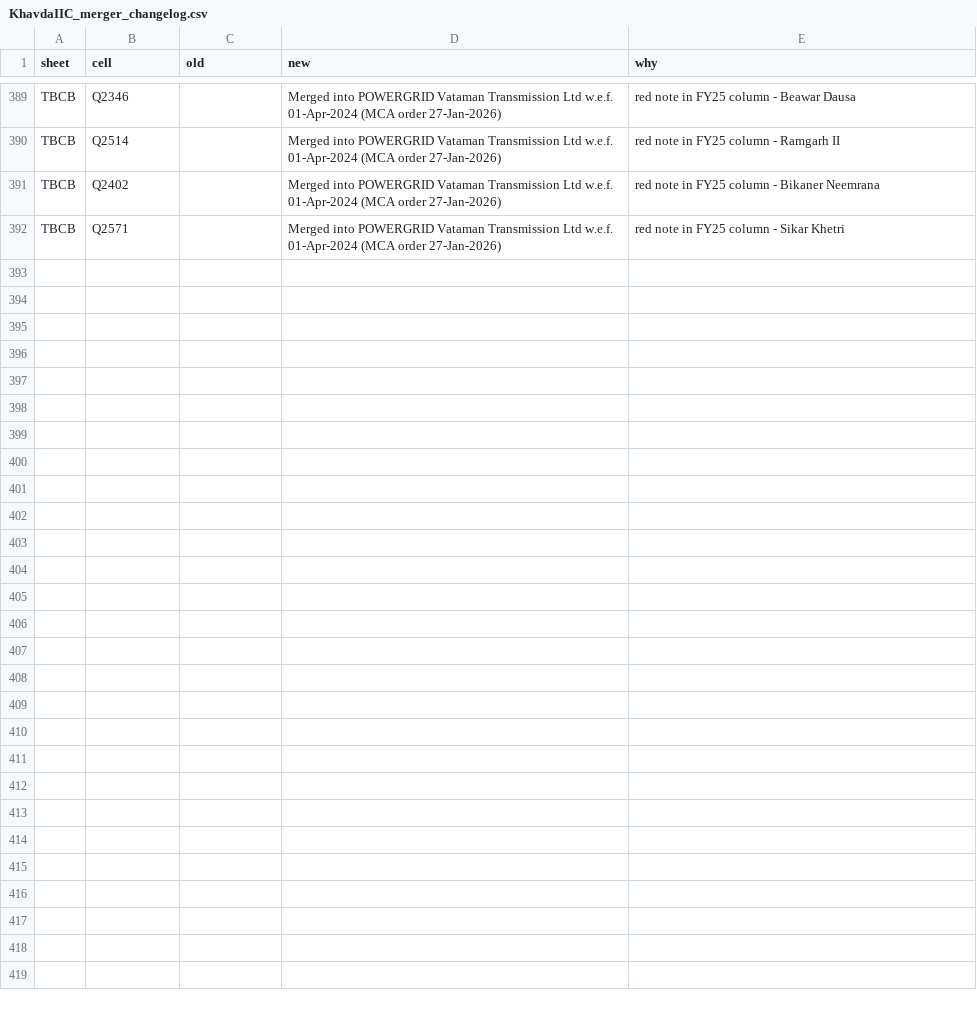
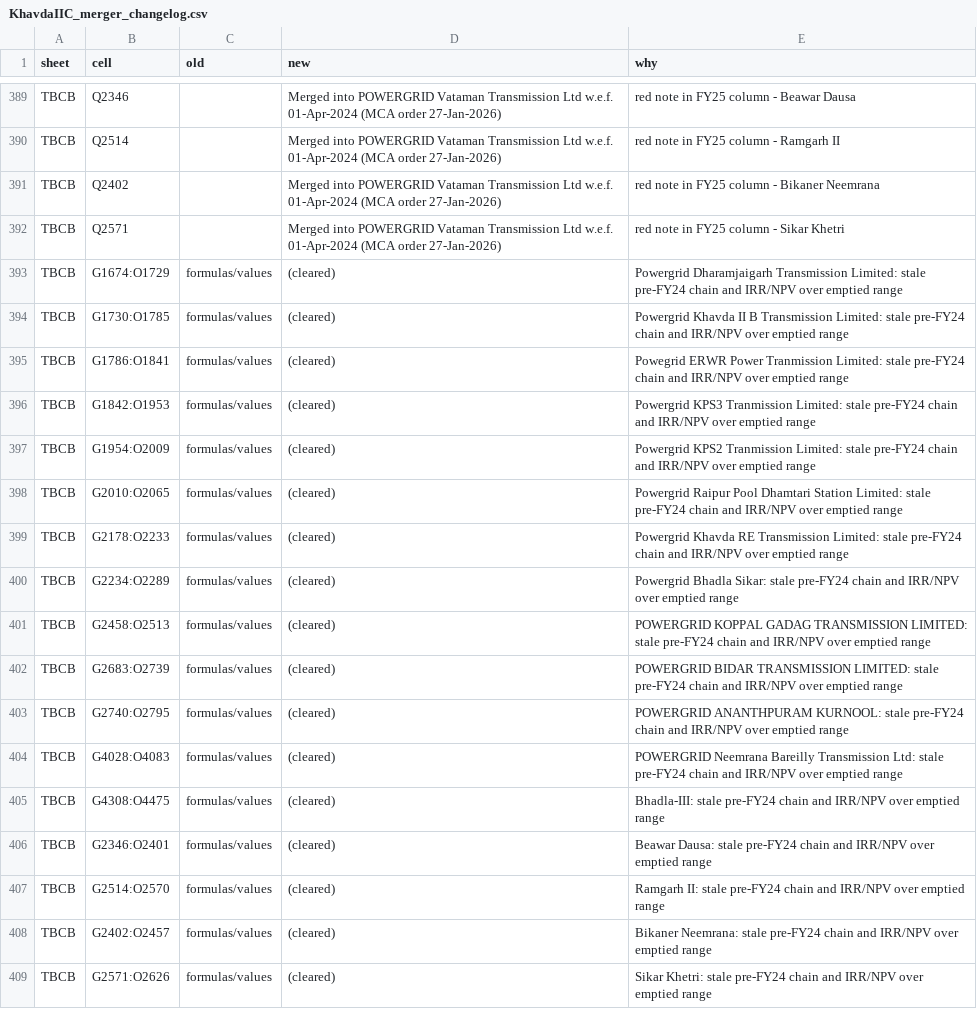
Before and after one commit to Poweravendus/Power, a CSV file: KhavdaIIC_merger_changelog.csv, drawn as a sheet; only a part is shown, gaps mark what is left out.

```diff
--- a/KhavdaIIC_merger_changelog.csv
+++ b/KhavdaIIC_merger_changelog.csv
@@ -392 +392,18 @@ TBCB,Q2402,,Merged into POWERGRID Vataman Transmission Ltd w.e.f. 01-Apr-2024 (M
 TBCB,Q2571,,Merged into POWERGRID Vataman Transmission Ltd w.e.f. 01-Apr-2024 (MCA order 27-Jan-2026),red note in FY25 column - Sikar Khetri
+TBCB,G1674:O1729,formulas/values,(cleared),Powergrid Dharamjaigarh Transmission Limited: stale pre-FY24 chain and IRR/NPV over emptied range
+TBCB,G1730:O1785,formulas/values,(cleared),Powergrid Khavda II B Transmission Limited: stale pre-FY24 chain and IRR/NPV over emptied range
+TBCB,G1786:O1841,formulas/values,(cleared),Powegrid ERWR Power Tranmission Limited: stale pre-FY24 chain and IRR/NPV over emptied range
+TBCB,G1842:O1953,formulas/values,(cleared),Powergrid KPS3 Tranmission Limited: stale pre-FY24 chain and IRR/NPV over emptied range
+TBCB,G1954:O2009,formulas/values,(cleared),Powergrid KPS2 Tranmission Limited: stale pre-FY24 chain and IRR/NPV over emptied range
+TBCB,G2010:O2065,formulas/values,(cleared),Powergrid Raipur Pool Dhamtari Station Limited: stale pre-FY24 chain and IRR/NPV over emptied range
+TBCB,G2178:O2233,formulas/values,(cleared),Powergrid Khavda RE Transmission Limited: stale pre-FY24 chain and IRR/NPV over emptied range
+TBCB,G2234:O2289,formulas/values,(cleared),Powergrid Bhadla Sikar: stale pre-FY24 chain and IRR/NPV over emptied range
+TBCB,G2458:O2513,formulas/values,(cleared),POWERGRID KOPPAL GADAG TRANSMISSION LIMITED: stale pre-FY24 chain and IRR/NPV over emptied range
+TBCB,G2683:O2739,formulas/values,(cleared),POWERGRID BIDAR TRANSMISSION LIMITED: stale pre-FY24 chain and IRR/NPV over emptied range
+TBCB,G2740:O2795,formulas/values,(cleared),POWERGRID ANANTHPURAM KURNOOL: stale pre-FY24 chain and IRR/NPV over emptied range
+TBCB,G4028:O4083,formulas/values,(cleared),POWERGRID Neemrana Bareilly Transmission Ltd: stale pre-FY24 chain and IRR/NPV over emptied range
+TBCB,G4308:O4475,formulas/values,(cleared),Bhadla-III: stale pre-FY24 chain and IRR/NPV over emptied range
+TBCB,G2346:O2401,formulas/values,(cleared),Beawar Dausa: stale pre-FY24 chain and IRR/NPV over emptied range
+TBCB,G2514:O2570,formulas/values,(cleared),Ramgarh II: stale pre-FY24 chain and IRR/NPV over emptied range
+TBCB,G2402:O2457,formulas/values,(cleared),Bikaner Neemrana: stale pre-FY24 chain and IRR/NPV over emptied range
+TBCB,G2571:O2626,formulas/values,(cleared),Sikar Khetri: stale pre-FY24 chain and IRR/NPV over emptied range
```
Also changed, not shown: 1 other file.
